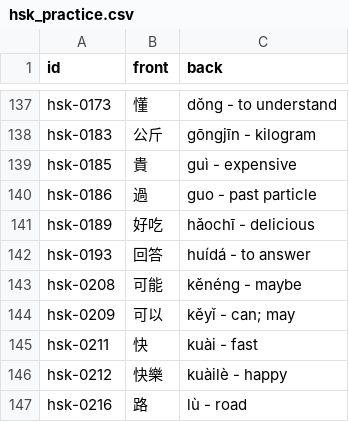
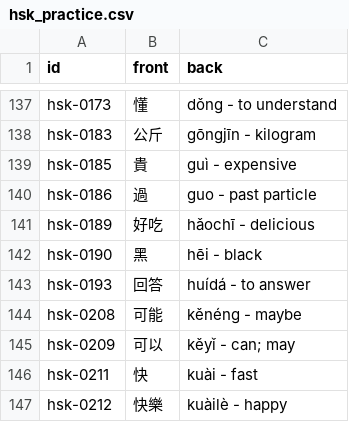
Before and after one commit to chiin/feeeed, a CSV file: hsk_practice.csv, drawn as a sheet; only a part is shown, gaps mark what is left out; the shorter side is filled out with more unchanged rows.

```diff
--- a/hsk_practice.csv
+++ b/hsk_practice.csv
@@ -141,2 +141,3 @@ hsk-0186,過,guo - past particle
 hsk-0189,好吃,hǎochī - delicious
+hsk-0190,黑,hēi - black
 hsk-0193,回答,huídá - to answer
```
Also changed, not shown: 30 other files.
